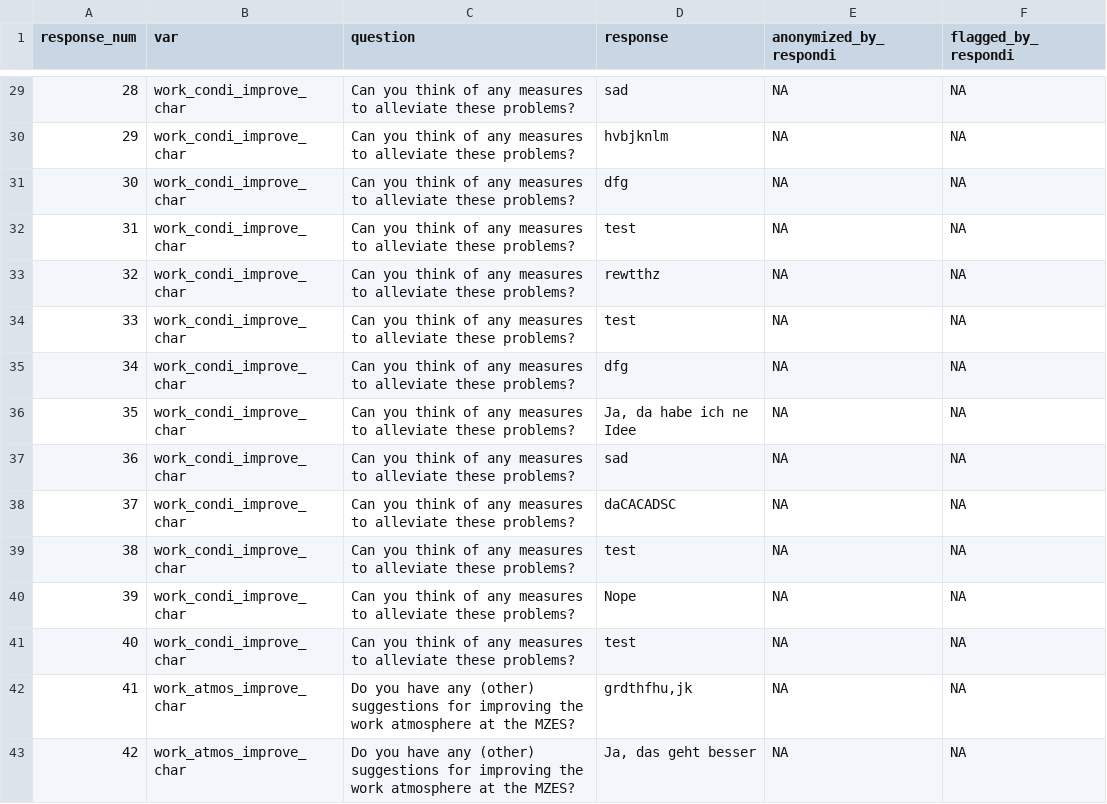
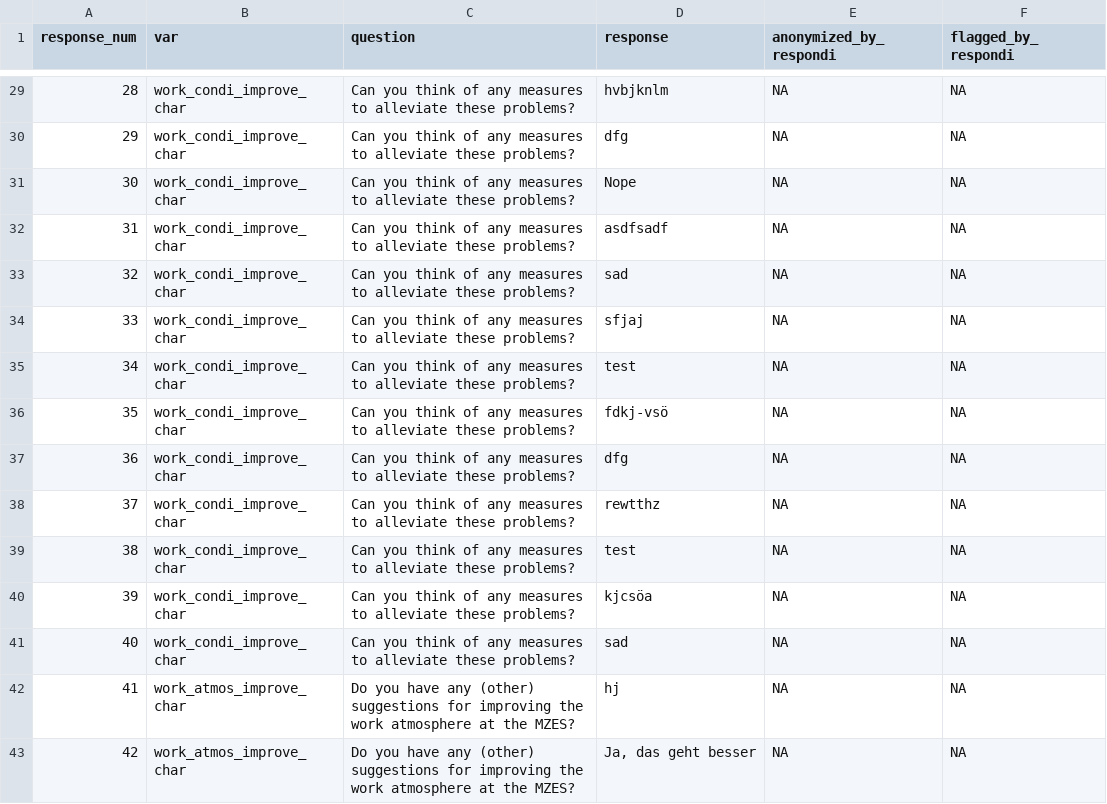
Before and after one commit to denis-cohen/mzes-respondi, a CSV file: csv/open-text/post-anonymization.csv (was csv/open-text/pre-anonymization.csv), drawn as a sheet; only a part is shown, gaps mark what is left out; the diff covers the shown part only.

```diff
--- a/csv/open-text/pre-anonymization.csv
+++ b/csv/open-text/post-anonymization.csv
@@ -29,15 +29,15 @@ response_num,var,question,response,anonymized_by_respondi,flagged_by_respondi
-28,work_condi_improve_char,Can you think of any measures to alleviate these problems?,sad,NA,NA
-29,work_condi_improve_char,Can you think of any measures to alleviate these problems?,hvbjknlm,NA,NA
-30,work_condi_improve_char,Can you think of any measures to alleviate these problems?,dfg,NA,NA
-31,work_condi_improve_char,Can you think of any measures to alleviate these problems?,test,NA,NA
-32,work_condi_improve_char,Can you think of any measures to alleviate these problems?,rewtthz,NA,NA
-33,work_condi_improve_char,Can you think of any measures to alleviate these problems?,test,NA,NA
-34,work_condi_improve_char,Can you think of any measures to alleviate these problems?,dfg,NA,NA
-35,work_condi_improve_char,Can you think of any measures to alleviate these problems?,"Ja, da habe ich ne Idee",NA,NA
-36,work_condi_improve_char,Can you think of any measures to alleviate these problems?,sad,NA,NA
-37,work_condi_improve_char,Can you think of any measures to alleviate these problems?,daCACADSC,NA,NA
+28,work_condi_improve_char,Can you think of any measures to alleviate these problems?,hvbjknlm,NA,NA
+29,work_condi_improve_char,Can you think of any measures to alleviate these problems?,dfg,NA,NA
+30,work_condi_improve_char,Can you think of any measures to alleviate these problems?,Nope,NA,NA
+31,work_condi_improve_char,Can you think of any measures to alleviate these problems?,asdfsadf,NA,NA
+32,work_condi_improve_char,Can you think of any measures to alleviate these problems?,sad,NA,NA
+33,work_condi_improve_char,Can you think of any measures to alleviate these problems?,sfjaj,NA,NA
+34,work_condi_improve_char,Can you think of any measures to alleviate these problems?,test,NA,NA
+35,work_condi_improve_char,Can you think of any measures to alleviate these problems?,fdkj-vsö,NA,NA
+36,work_condi_improve_char,Can you think of any measures to alleviate these problems?,dfg,NA,NA
+37,work_condi_improve_char,Can you think of any measures to alleviate these problems?,rewtthz,NA,NA
 38,work_condi_improve_char,Can you think of any measures to alleviate these problems?,test,NA,NA
-39,work_condi_improve_char,Can you think of any measures to alleviate these problems?,Nope,NA,NA
-40,work_condi_improve_char,Can you think of any measures to alleviate these problems?,test,NA,NA
-41,work_atmos_improve_char,Do you have any (other) suggestions for improving the work atmosphere at the MZES?,"grdthfhu,jk",NA,NA
+39,work_condi_improve_char,Can you think of any measures to alleviate these problems?,kjcsöa,NA,NA
+40,work_condi_improve_char,Can you think of any measures to alleviate these problems?,sad,NA,NA
+41,work_atmos_improve_char,Do you have any (other) suggestions for improving the work atmosphere at the MZES?,hj,NA,NA
 42,work_atmos_improve_char,Do you have any (other) suggestions for improving the work atmosphere at the MZES?,"Ja, das geht besser",NA,NA
```
Also changed, not shown: 144 edited cells elsewhere in this file, 3 other files.
